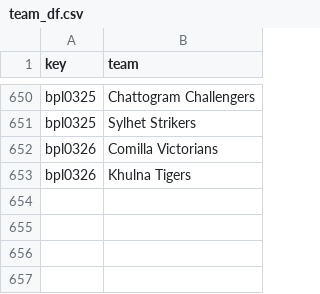
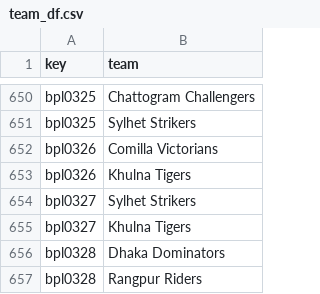
Before and after one commit to sawlachintan/cricket_data, a CSV file: bpl_data/team_df.csv, drawn as a sheet; only a part is shown, gaps mark what is left out; the diff names each change by its address in the sheet, - before the commit and + after, or states it on an @@ line.

```diff
--- a/bpl_data/team_df.csv
+++ b/bpl_data/team_df.csv
+row 654: bpl0327 | Sylhet Strikers
+row 655: bpl0327 | Khulna Tigers
+row 656: bpl0328 | Dhaka Dominators
+row 657: bpl0328 | Rangpur Riders
```
Also changed, not shown: bpl_data/info_df.csv, bpl_data/outcome_df.csv, 14 other files.
